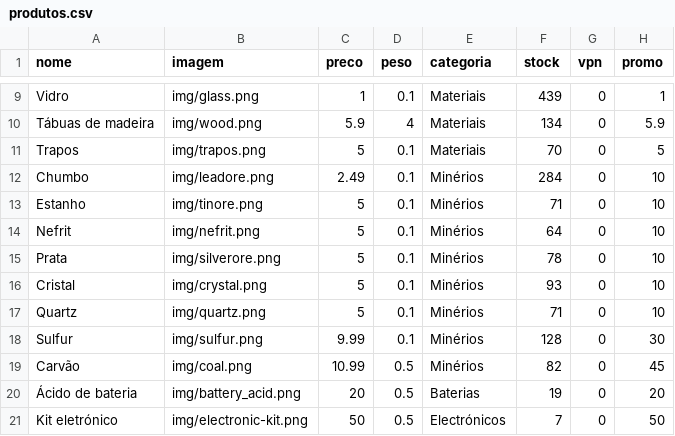
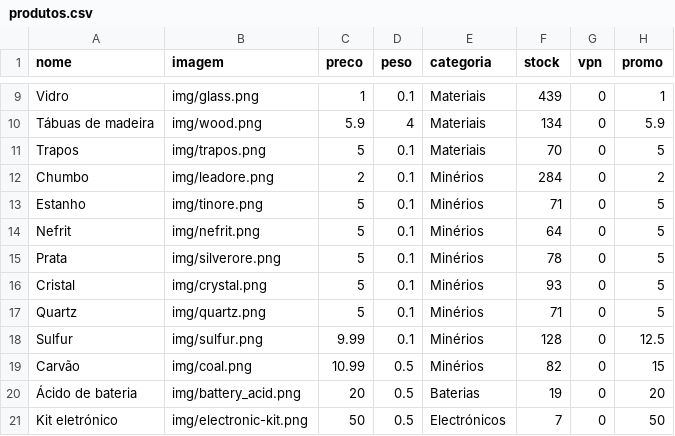
Before and after one commit to limpinh0/esperanzabuy, a CSV file: produtos.csv, drawn as a sheet; only a part is shown, gaps mark what is left out.

Commit message:
Update produtos.csv

```diff
--- a/produtos.csv
+++ b/produtos.csv
@@ -11,10 +11,10 @@ Tábuas de madeira,img/wood.png,5.9,4,Materiais,134,0,5.9
 Trapos,img/trapos.png,5,0.1,Materiais,70,0,5
-Chumbo,img/leadore.png,2.49,0.1,Minérios,284,0,10
-Estanho,img/tinore.png,5,0.1,Minérios,71,0,10
-Nefrit,img/nefrit.png,5,0.1,Minérios,64,0,10
-Prata,img/silverore.png,5,0.1,Minérios,78,0,10
-Cristal,img/crystal.png,5,0.1,Minérios,93,0,10
-Quartz,img/quartz.png,5,0.1,Minérios,71,0,10
-Sulfur,img/sulfur.png,9.99,0.1,Minérios,128,0,30
-Carvão,img/coal.png,10.99,0.5,Minérios,82,0,45
+Chumbo,img/leadore.png,2,0.1,Minérios,284,0,2
+Estanho,img/tinore.png,5,0.1,Minérios,71,0,5
+Nefrit,img/nefrit.png,5,0.1,Minérios,64,0,5
+Prata,img/silverore.png,5,0.1,Minérios,78,0,5
+Cristal,img/crystal.png,5,0.1,Minérios,93,0,5
+Quartz,img/quartz.png,5,0.1,Minérios,71,0,5
+Sulfur,img/sulfur.png,9.99,0.1,Minérios,128,0,12.5
+Carvão,img/coal.png,10.99,0.5,Minérios,82,0,15
 Ácido de bateria,img/battery_acid.png,20,0.5,Baterias,19,0,20
```
